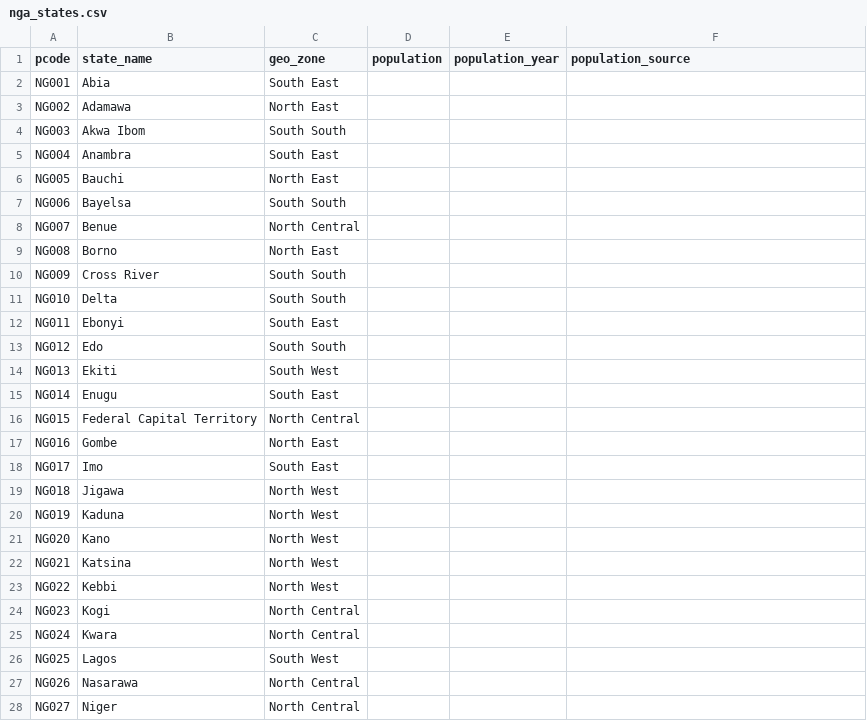
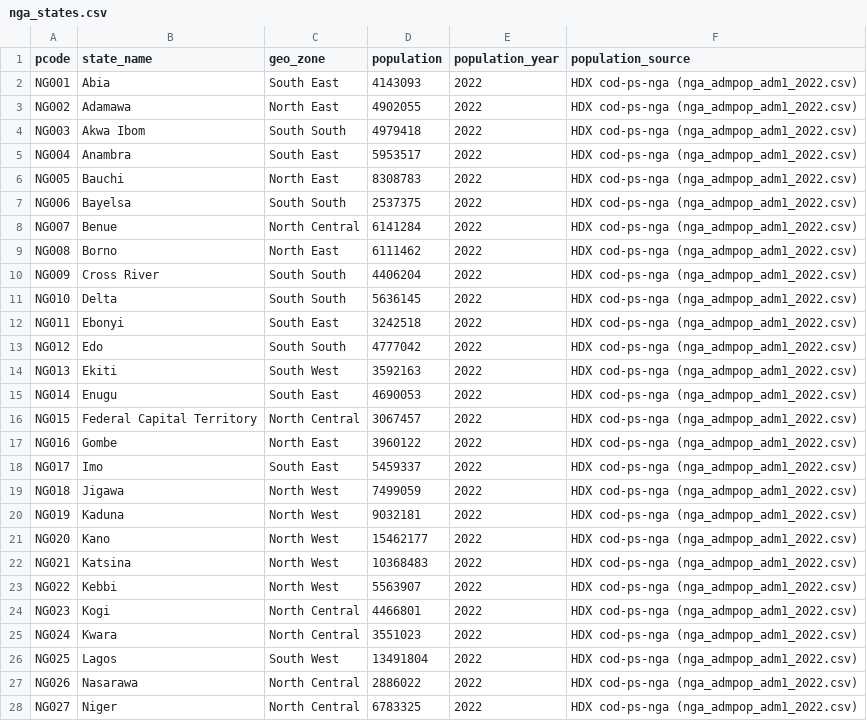
Before and after one commit to Collinsthe4th/infectious-disease-data-pipeline, a CSV file: data/reference/nga_states.csv, drawn as a sheet; only a part is shown; the diff covers the shown part only.

Commit message:
Updated the reference data (HDX populations and state boundaries)

```diff
--- a/data/reference/nga_states.csv
+++ b/data/reference/nga_states.csv
@@ -1,28 +1,28 @@
 pcode,state_name,geo_zone,population,population_year,population_source
-NG001,Abia,South East,,,
-NG002,Adamawa,North East,,,
-NG003,Akwa Ibom,South South,,,
-NG004,Anambra,South East,,,
-NG005,Bauchi,North East,,,
-NG006,Bayelsa,South South,,,
-NG007,Benue,North Central,,,
-NG008,Borno,North East,,,
-NG009,Cross River,South South,,,
-NG010,Delta,South South,,,
-NG011,Ebonyi,South East,,,
-NG012,Edo,South South,,,
-NG013,Ekiti,South West,,,
-NG014,Enugu,South East,,,
-NG015,Federal Capital Territory,North Central,,,
-NG016,Gombe,North East,,,
-NG017,Imo,South East,,,
-NG018,Jigawa,North West,,,
-NG019,Kaduna,North West,,,
-NG020,Kano,North West,,,
-NG021,Katsina,North West,,,
-NG022,Kebbi,North West,,,
-NG023,Kogi,North Central,,,
-NG024,Kwara,North Central,,,
-NG025,Lagos,South West,,,
-NG026,Nasarawa,North Central,,,
-NG027,Niger,North Central,,,
+NG001,Abia,South East,4143093,2022,HDX cod-ps-nga (nga_admpop_adm1_2022.csv)
+NG002,Adamawa,North East,4902055,2022,HDX cod-ps-nga (nga_admpop_adm1_2022.csv)
+NG003,Akwa Ibom,South South,4979418,2022,HDX cod-ps-nga (nga_admpop_adm1_2022.csv)
+NG004,Anambra,South East,5953517,2022,HDX cod-ps-nga (nga_admpop_adm1_2022.csv)
+NG005,Bauchi,North East,8308783,2022,HDX cod-ps-nga (nga_admpop_adm1_2022.csv)
+NG006,Bayelsa,South South,2537375,2022,HDX cod-ps-nga (nga_admpop_adm1_2022.csv)
+NG007,Benue,North Central,6141284,2022,HDX cod-ps-nga (nga_admpop_adm1_2022.csv)
+NG008,Borno,North East,6111462,2022,HDX cod-ps-nga (nga_admpop_adm1_2022.csv)
+NG009,Cross River,South South,4406204,2022,HDX cod-ps-nga (nga_admpop_adm1_2022.csv)
+NG010,Delta,South South,5636145,2022,HDX cod-ps-nga (nga_admpop_adm1_2022.csv)
+NG011,Ebonyi,South East,3242518,2022,HDX cod-ps-nga (nga_admpop_adm1_2022.csv)
+NG012,Edo,South South,4777042,2022,HDX cod-ps-nga (nga_admpop_adm1_2022.csv)
+NG013,Ekiti,South West,3592163,2022,HDX cod-ps-nga (nga_admpop_adm1_2022.csv)
+NG014,Enugu,South East,4690053,2022,HDX cod-ps-nga (nga_admpop_adm1_2022.csv)
+NG015,Federal Capital Territory,North Central,3067457,2022,HDX cod-ps-nga (nga_admpop_adm1_2022.csv)
+NG016,Gombe,North East,3960122,2022,HDX cod-ps-nga (nga_admpop_adm1_2022.csv)
+NG017,Imo,South East,5459337,2022,HDX cod-ps-nga (nga_admpop_adm1_2022.csv)
+NG018,Jigawa,North West,7499059,2022,HDX cod-ps-nga (nga_admpop_adm1_2022.csv)
+NG019,Kaduna,North West,9032181,2022,HDX cod-ps-nga (nga_admpop_adm1_2022.csv)
+NG020,Kano,North West,15462177,2022,HDX cod-ps-nga (nga_admpop_adm1_2022.csv)
+NG021,Katsina,North West,10368483,2022,HDX cod-ps-nga (nga_admpop_adm1_2022.csv)
+NG022,Kebbi,North West,5563907,2022,HDX cod-ps-nga (nga_admpop_adm1_2022.csv)
+NG023,Kogi,North Central,4466801,2022,HDX cod-ps-nga (nga_admpop_adm1_2022.csv)
+NG024,Kwara,North Central,3551023,2022,HDX cod-ps-nga (nga_admpop_adm1_2022.csv)
+NG025,Lagos,South West,13491804,2022,HDX cod-ps-nga (nga_admpop_adm1_2022.csv)
+NG026,Nasarawa,North Central,2886022,2022,HDX cod-ps-nga (nga_admpop_adm1_2022.csv)
+NG027,Niger,North Central,6783325,2022,HDX cod-ps-nga (nga_admpop_adm1_2022.csv)
```
Also changed, not shown: 30 edited cells elsewhere in this file.
